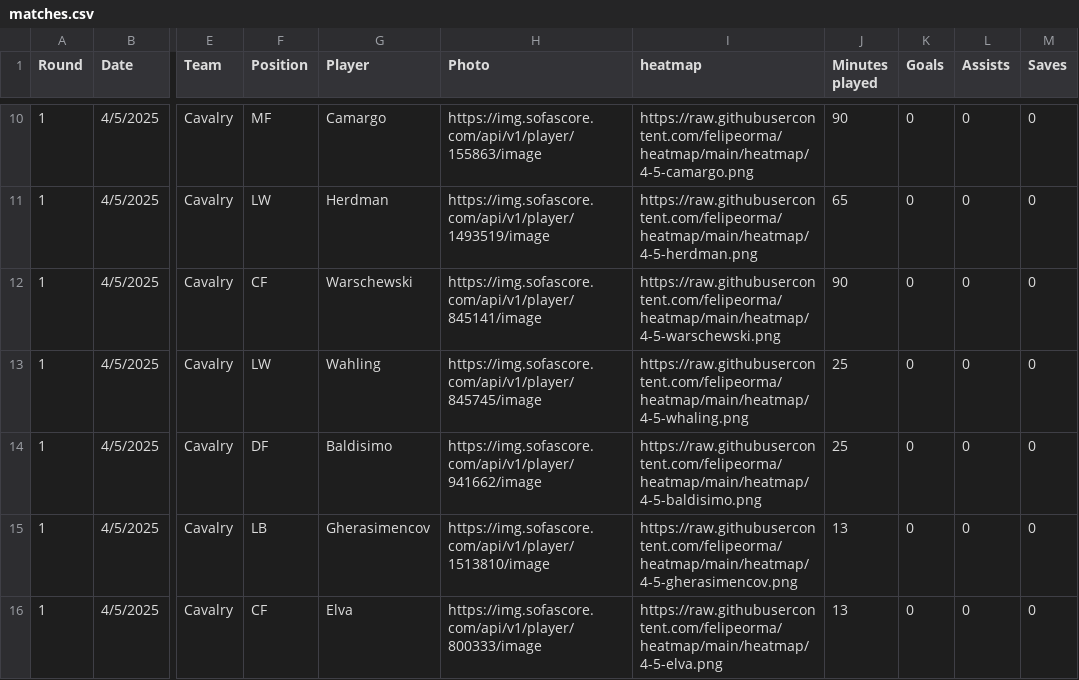
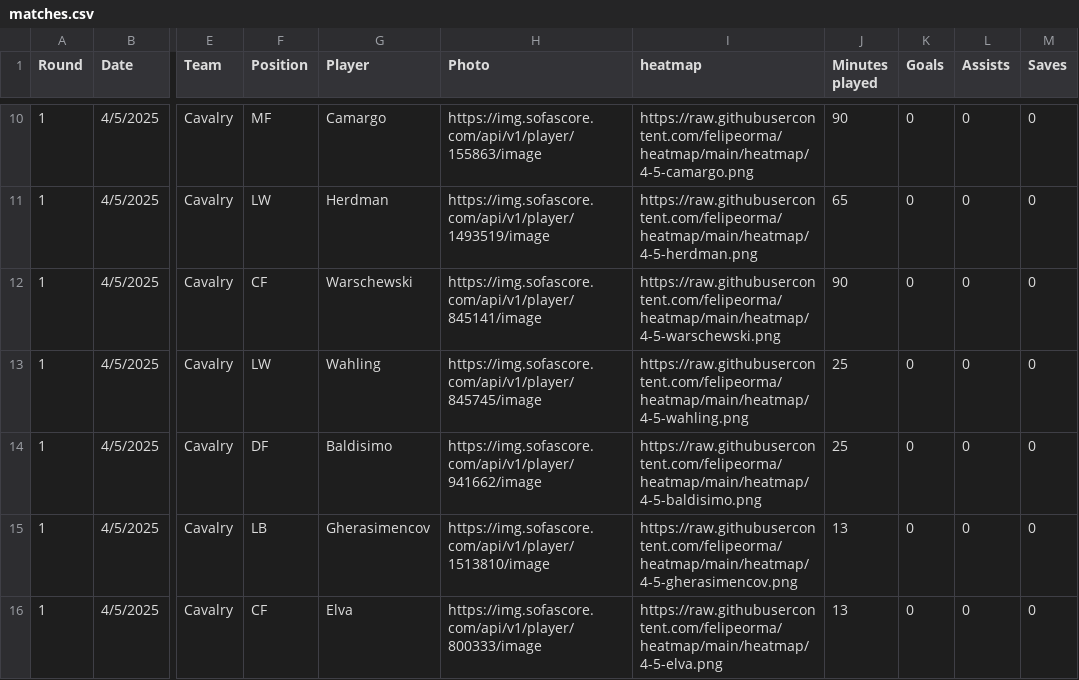
Before and after one commit to felipeorma/heatmap, a CSV file: matches.csv, drawn as a sheet; only a part is shown, gaps mark what is left out; the diff names each change by its address in the sheet, - before the commit and + after, or states it on an @@ line.

Commit message:
Update matches.csv

```diff
--- a/matches.csv
+++ b/matches.csv
-I13 (heatmap): https://raw.githubusercontent.com/felipeorma/heatmap/main/heatmap/4-5-whaling.png
+I13 (heatmap): https://raw.githubusercontent.com/felipeorma/heatmap/main/heatmap/4-5-wahling.png
```
